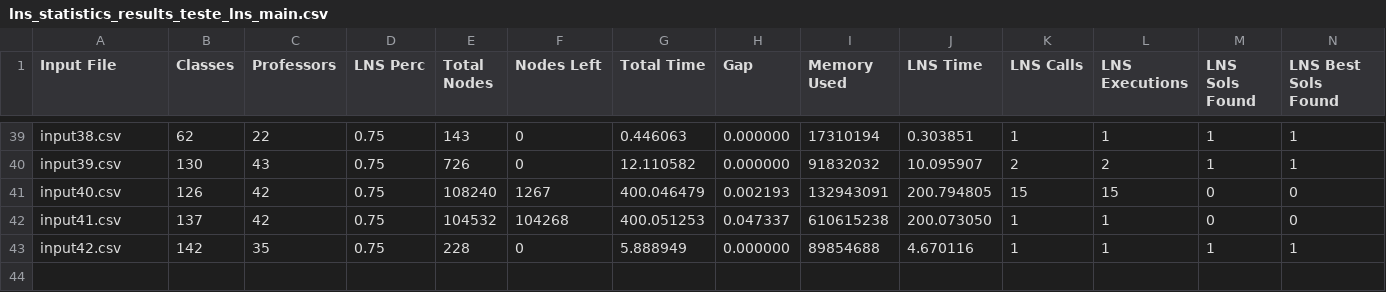
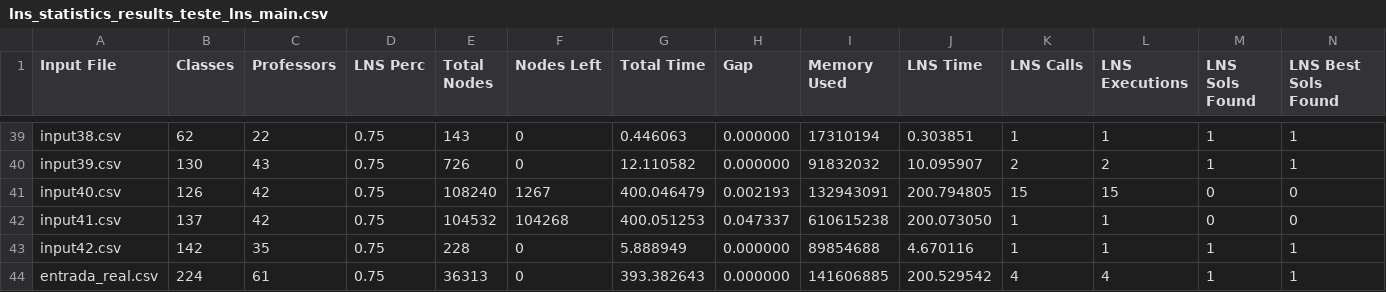
Before and after one commit to DeividReinkeSchiitz/dpd, a CSV file: LNS|GRASP/all/lns_statistics_results_teste_lns_main.csv, drawn as a sheet; only a part is shown, gaps mark what is left out; rows hold the shown columns only; the diff names each change by its address in the sheet, - before the commit and + after, or states it on an @@ line.

```diff
--- a/LNS|GRASP/all/lns_statistics_results_teste_lns_main.csv
+++ b/LNS|GRASP/all/lns_statistics_results_teste_lns_main.csv
+row 44: entrada_real.csv | 224 | 61 | 0.75 | 36313 | 0 | 393.382643 | 0.000000 | 141606885 | 200.529542 | 4 | 4 | 1 | 1
```
Also changed, not shown: LNS|GRASP/all/lns_statistics_results_teste_grasp_main.csv, LNS|GRASP/all/lns_statistics_results_teste_lns_grasp_main.csv, 23 other files.
